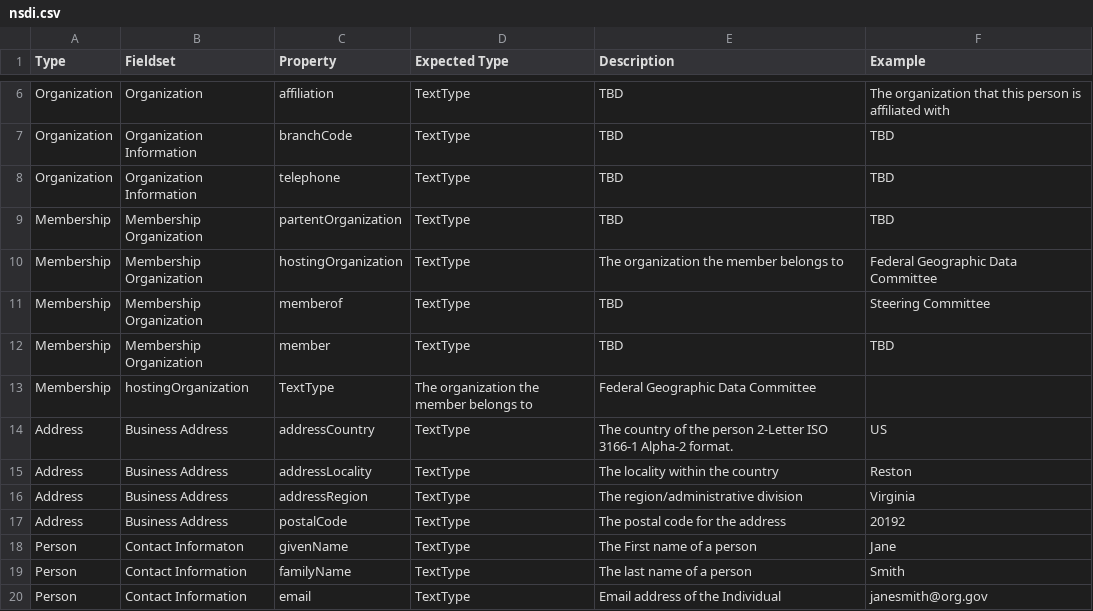
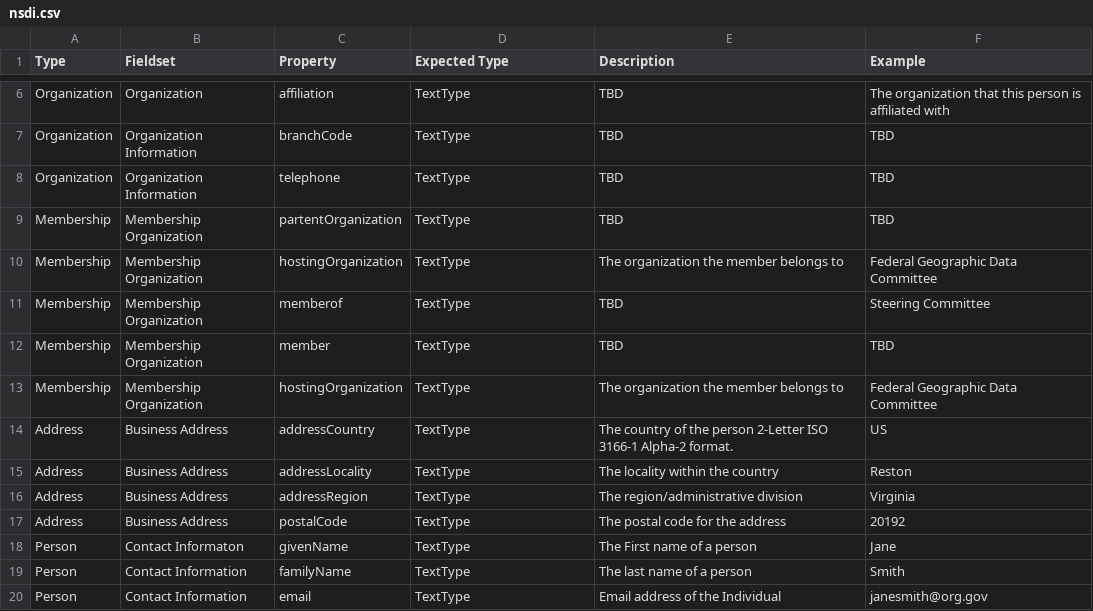
Before and after one commit to fgdcgov/NSDI, a CSV file: Schema/nsdi.csv, drawn as a sheet; only a part is shown, gaps mark what is left out.

Commit message:
Update nsdi.csv

```diff
--- a/Schema/nsdi.csv
+++ b/Schema/nsdi.csv
@@ -12,3 +12,3 @@ Membership,Membership Organization,memberof,TextType,"TBD","Steering Committee"
 Membership,Membership Organization,member,TextType,"TBD","TBD"
-Membership,hostingOrganization,TextType,"The organization the member belongs to",Federal Geographic Data Committee
+Membership,Membership Organization,hostingOrganization,TextType,"The organization the member belongs to",Federal Geographic Data Committee
 Address,Business Address,addressCountry,TextType,The country of the person  2-Letter ISO 3166-1 Alpha-2 format., US
```
